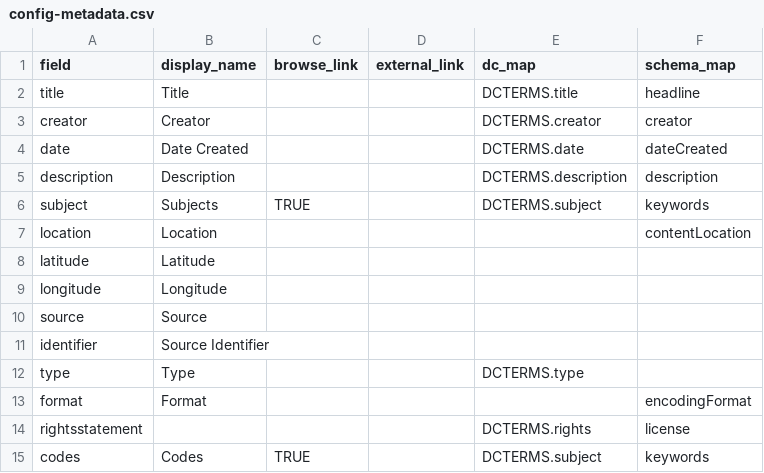
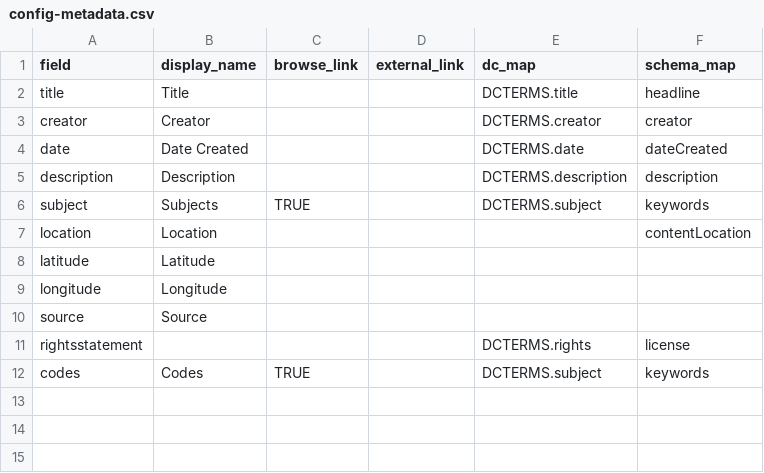
Before and after one commit to JoshuaGOB/collectionbuilder-csv-abnow, a CSV file: _data/config-metadata.csv, drawn as a sheet.

```diff
--- a/_data/config-metadata.csv
+++ b/_data/config-metadata.csv
@@ -10,5 +10,2 @@ longitude,Longitude,,,,
 source,Source,,,,
-identifier,Source Identifier,,,,
-type,Type,,,DCTERMS.type,
-format,Format,,,,encodingFormat
 rightsstatement,,,,DCTERMS.rights,license
```
Also changed, not shown: _data/config-browse.csv, _data/merged-data.csv, 2 other files.
